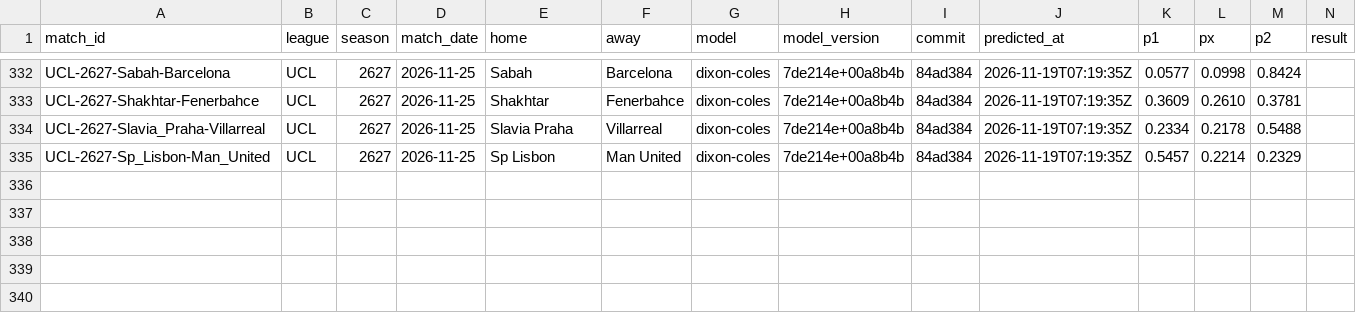
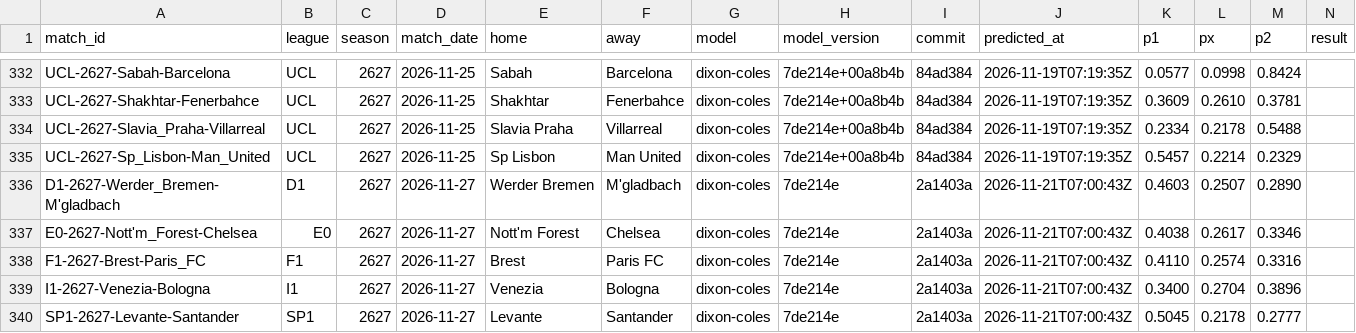
Before and after one commit to demianc14/WC_predictor, a CSV file: data/predictions/predicciones.csv, drawn as a sheet; only a part is shown, gaps mark what is left out; rows hold the shown columns only; the diff names each change by its address in the sheet, - before the commit and + after, or states it on an @@ line.

```diff
--- a/data/predictions/predicciones.csv
+++ b/data/predictions/predicciones.csv
+row 336: D1-2627-Werder_Bremen-M'gladbach | D1 | 2627 | 2026-11-27 | Werder Bremen | M'gladbach | dixon-coles | 7de214e | 2a1403a | 2026-11-21T07:00:43Z | 0.4603 | 0.2507 | 0.2890
+row 337: E0-2627-Nott'm_Forest-Chelsea | E0 | 2627 | 2026-11-27 | Nott'm Forest | Chelsea | dixon-coles | 7de214e | 2a1403a | 2026-11-21T07:00:43Z | 0.4038 | 0.2617 | 0.3346
+row 338: F1-2627-Brest-Paris_FC | F1 | 2627 | 2026-11-27 | Brest | Paris FC | dixon-coles | 7de214e | 2a1403a | 2026-11-21T07:00:43Z | 0.4110 | 0.2574 | 0.3316
+row 339: I1-2627-Venezia-Bologna | I1 | 2627 | 2026-11-27 | Venezia | Bologna | dixon-coles | 7de214e | 2a1403a | 2026-11-21T07:00:43Z | 0.3400 | 0.2704 | 0.3896
+row 340: SP1-2627-Levante-Santander | SP1 | 2627 | 2026-11-27 | Levante | Santander | dixon-coles | 7de214e | 2a1403a | 2026-11-21T07:00:43Z | 0.5045 | 0.2178 | 0.2777
```
Also changed, not shown: 11 other files.
